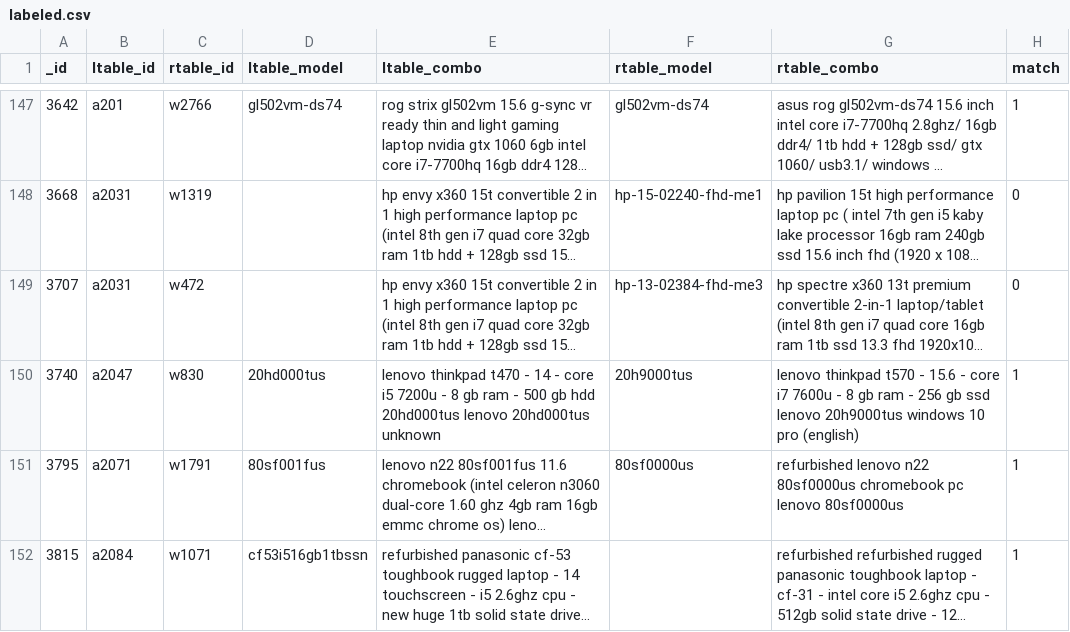
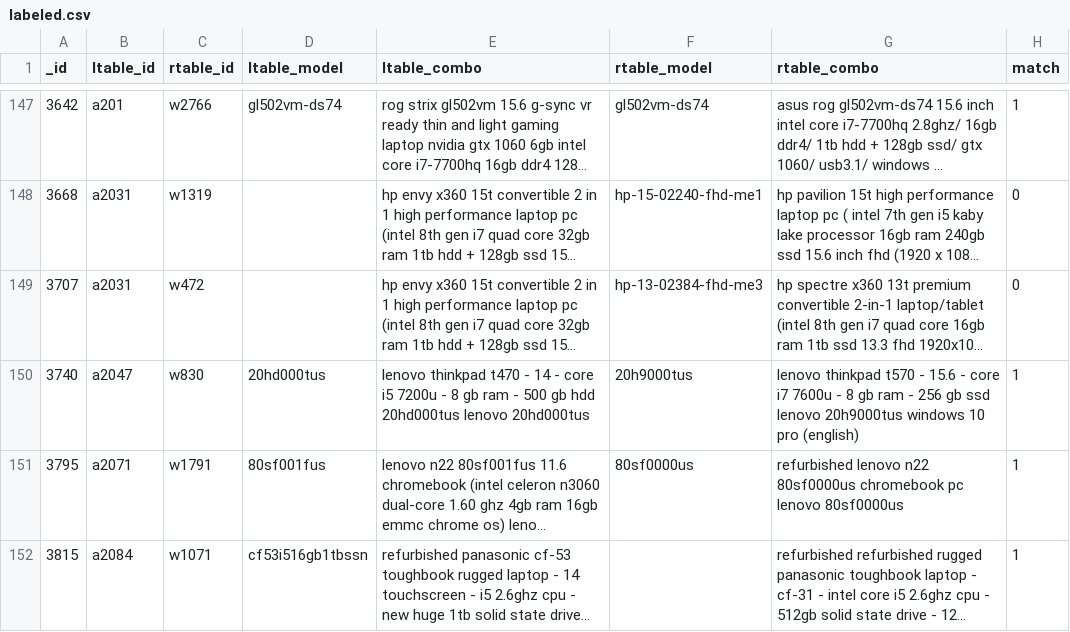
Before and after one commit to dliangsta/CS839-project, a CSV file: stage-3/data/labeled.csv, drawn as a sheet; only a part is shown, gaps mark what is left out; long unchanged cells end in …; the diff covers the shown part only; the diff names each change by its address in the sheet, - before the commit and + after, or states it on an @@ line.

Commit message:
removed 'unknown' from fields

```diff
--- a/stage-3/data/labeled.csv
+++ b/stage-3/data/labeled.csv
-E150 (ltable_combo): …lenovo 20hd000tus unknown
+E150 (ltable_combo): …lenovo 20hd000tus
```
Also changed, not shown: 27 edited cells elsewhere in this file.
